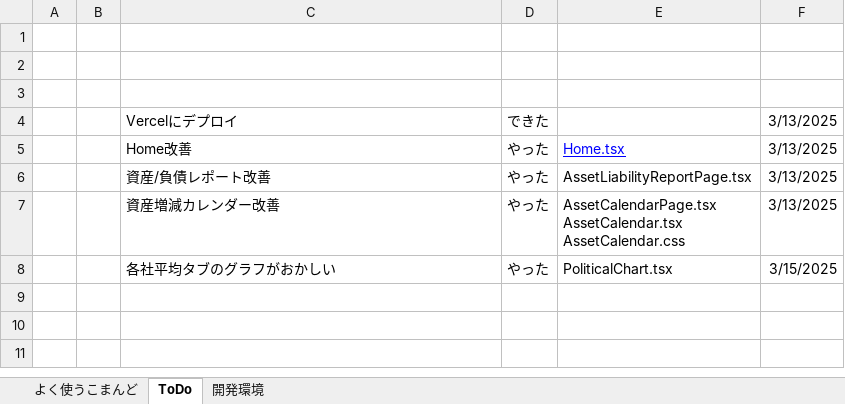
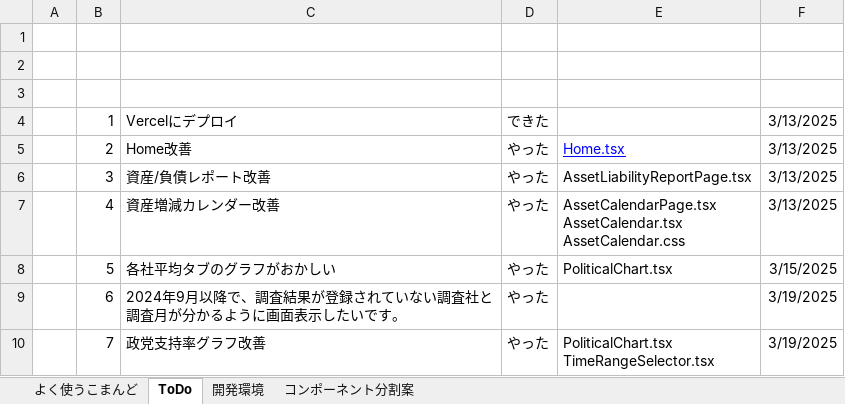
Before and after one commit to umezawakanta/work-time-tracker, an Excel workbook: Vite-Vercel開発.xlsx, sheet ToDo, drawn as a sheet; values as stored, in another font and other column widths than the file's, no borders; ↵ is a line break in a cell; the diff names each change by its address in the sheet, - before the commit and + after, or states it on an @@ line.

Commit message:
政党支持率グラフ改善

```diff
--- a/Vite-Vercel開発.xlsx (sheet ToDo)
+++ b/Vite-Vercel開発.xlsx (sheet ToDo)
+sheet tab: コンポーネント分割案
-B4: (empty)
+B4: 1
-B5: (empty)
+B5: 2
-B6: (empty)
+B6: 3
-B7: (empty)
+B7: 4
-B8: (empty)
+B8: 5
+row 9:  | 6 | 2024年9月以降で、調査結果が登録されていない調査社と調査月が分かるように画面表示したいです。 | やった |  | 3/19/2025
+row 10:  | 7 | 政党支持率グラフ改善 | やった | PoliticalChart.tsx ↵ TimeRangeSelector.tsx | 3/19/2025
```
Also changed, not shown: sheet よく使うこまんど, 2 other files.
